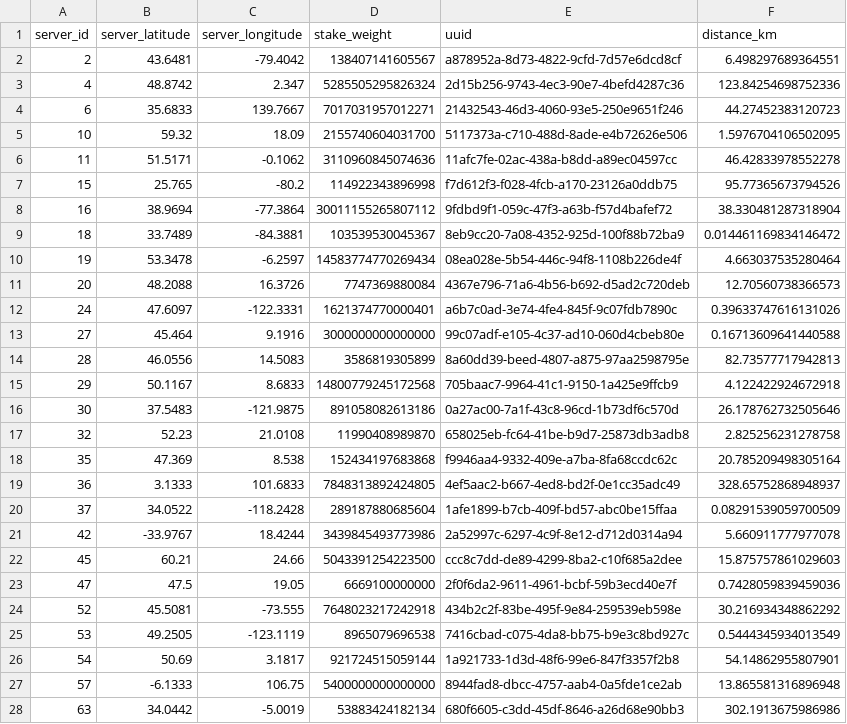
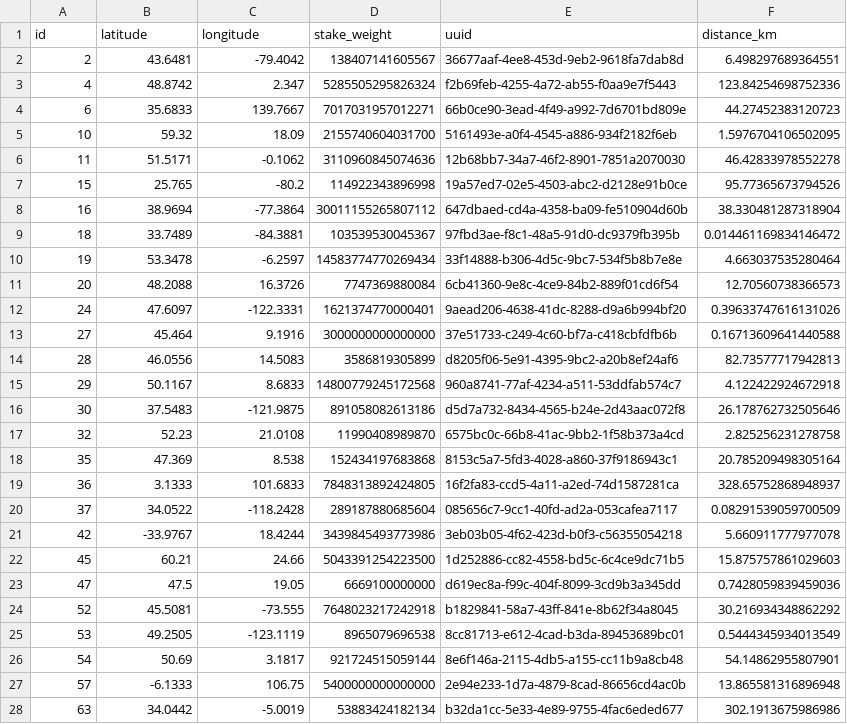
Before and after one commit to GeoDecConsensus/geo-analysis, a CSV file: data/geodec/avalanche.csv, drawn as a sheet; only a part is shown; the diff covers the shown part only.

```diff
--- a/data/geodec/avalanche.csv
+++ b/data/geodec/avalanche.csv
@@ -1,28 +1,28 @@
-server_id,server_latitude,server_longitude,stake_weight,uuid,distance_km
-2,43.6481,-79.4042,138407141605567,a878952a-8d73-4822-9cfd-7d57e6dcd8cf,6.498297689364551
-4,48.8742,2.347,5285505295826324,2d15b256-9743-4ec3-90e7-4befd4287c36,123.84254698752336
-6,35.6833,139.7667,7017031957012271,21432543-46d3-4060-93e5-250e9651f246,44.27452383120723
-10,59.32,18.09,2155740604031700,5117373a-c710-488d-8ade-e4b72626e506,1.5976704106502095
-11,51.5171,-0.1062,3110960845074636,11afc7fe-02ac-438a-b8dd-a89ec04597cc,46.42833978552278
-15,25.765,-80.2,114922343896998,f7d612f3-f028-4fcb-a170-23126a0ddb75,95.77365673794526
-16,38.9694,-77.3864,30011155265807112,9fdbd9f1-059c-47f3-a63b-f57d4bafef72,38.330481287318904
-18,33.7489,-84.3881,103539530045367,8eb9cc20-7a08-4352-925d-100f88b72ba9,0.014461169834146472
-19,53.3478,-6.2597,14583774770269434,08ea028e-5b54-446c-94f8-1108b226de4f,4.663037535280464
-20,48.2088,16.3726,7747369880084,4367e796-71a6-4b56-b692-d5ad2c720deb,12.70560738366573
-24,47.6097,-122.3331,1621374770000401,a6b7c0ad-3e74-4fe4-845f-9c07fdb7890c,0.39633747616131026
-27,45.464,9.1916,3000000000000000,99c07adf-e105-4c37-ad10-060d4cbeb80e,0.16713609641440588
-28,46.0556,14.5083,3586819305899,8a60dd39-beed-4807-a875-97aa2598795e,82.73577717942813
-29,50.1167,8.6833,14800779245172568,705baac7-9964-41c1-9150-1a425e9ffcb9,4.122422924672918
-30,37.5483,-121.9875,891058082613186,0a27ac00-7a1f-43c8-96cd-1b73df6c570d,26.178762732505646
-32,52.23,21.0108,11990408989870,658025eb-fc64-41be-b9d7-25873db3adb8,2.825256231278758
-35,47.369,8.538,152434197683868,f9946aa4-9332-409e-a7ba-8fa68ccdc62c,20.785209498305164
-36,3.1333,101.6833,7848313892424805,4ef5aac2-b667-4ed8-bd2f-0e1cc35adc49,328.65752868948937
-37,34.0522,-118.2428,289187880685604,1afe1899-b7cb-409f-bd57-abc0be15ffaa,0.08291539059700509
-42,-33.9767,18.4244,3439845493773986,2a52997c-6297-4c9f-8e12-d712d0314a94,5.660911777977078
-45,60.21,24.66,5043391254223500,ccc8c7dd-de89-4299-8ba2-c10f685a2dee,15.875757861029603
-47,47.5,19.05,6669100000000,2f0f6da2-9611-4961-bcbf-59b3ecd40e7f,0.7428059839459036
-52,45.5081,-73.555,7648023217242918,434b2c2f-83be-495f-9e84-259539eb598e,30.216934348862292
-53,49.2505,-123.1119,8965079696538,7416cbad-c075-4da8-bb75-b9e3c8bd927c,0.5444345934013549
-54,50.69,3.1817,921724515059144,1a921733-1d3d-48f6-99e6-847f3357f2b8,54.14862955807901
-57,-6.1333,106.75,5400000000000000,8944fad8-dbcc-4757-aab4-0a5fde1ce2ab,13.865581316896948
-63,34.0442,-5.0019,53883424182134,680f6605-c3dd-45df-8646-a26d68e90bb3,302.1913675986986
+id,latitude,longitude,stake_weight,uuid,distance_km
+2,43.6481,-79.4042,138407141605567,36677aaf-4ee8-453d-9eb2-9618fa7dab8d,6.498297689364551
+4,48.8742,2.347,5285505295826324,f2b69feb-4255-4a72-ab55-f0aa9e7f5443,123.84254698752336
+6,35.6833,139.7667,7017031957012271,66b0ce90-3ead-4f49-a992-7d6701bd809e,44.27452383120723
+10,59.32,18.09,2155740604031700,5161493e-a0f4-4545-a886-934f2182f6eb,1.5976704106502095
+11,51.5171,-0.1062,3110960845074636,12b68bb7-34a7-46f2-8901-7851a2070030,46.42833978552278
+15,25.765,-80.2,114922343896998,19a57ed7-02e5-4503-abc2-d2128e91b0ce,95.77365673794526
+16,38.9694,-77.3864,30011155265807112,647dbaed-cd4a-4358-ba09-fe510904d60b,38.330481287318904
+18,33.7489,-84.3881,103539530045367,97fbd3ae-f8c1-48a5-91d0-dc9379fb395b,0.014461169834146472
+19,53.3478,-6.2597,14583774770269434,33f14888-b306-4d5c-9bc7-534f5b8b7e8e,4.663037535280464
+20,48.2088,16.3726,7747369880084,6cb41360-9e8c-4ce9-84b2-889f01cd6f54,12.70560738366573
+24,47.6097,-122.3331,1621374770000401,9aead206-4638-41dc-8288-d9a6b994bf20,0.39633747616131026
+27,45.464,9.1916,3000000000000000,37e51733-c249-4c60-bf7a-c418cbfdfb6b,0.16713609641440588
+28,46.0556,14.5083,3586819305899,d8205f06-5e91-4395-9bc2-a20b8ef24af6,82.73577717942813
+29,50.1167,8.6833,14800779245172568,960a8741-77af-4234-a511-53ddfab574c7,4.122422924672918
+30,37.5483,-121.9875,891058082613186,d5d7a732-8434-4565-b24e-2d43aac072f8,26.178762732505646
+32,52.23,21.0108,11990408989870,6575bc0c-66b8-41ac-9bb2-1f58b373a4cd,2.825256231278758
+35,47.369,8.538,152434197683868,8153c5a7-5fd3-4028-a860-37f9186943c1,20.785209498305164
+36,3.1333,101.6833,7848313892424805,16f2fa83-ccd5-4a11-a2ed-74d1587281ca,328.65752868948937
+37,34.0522,-118.2428,289187880685604,085656c7-9cc1-40fd-ad2a-053cafea7117,0.08291539059700509
+42,-33.9767,18.4244,3439845493773986,3eb03b05-4f62-423d-b0f3-c56355054218,5.660911777977078
+45,60.21,24.66,5043391254223500,1d252886-cc82-4558-bd5c-6c4ce9dc71b5,15.875757861029603
+47,47.5,19.05,6669100000000,d619ec8a-f99c-404f-8099-3cd9b3a345dd,0.7428059839459036
+52,45.5081,-73.555,7648023217242918,b1829841-58a7-43ff-841e-8b62f34a8045,30.216934348862292
+53,49.2505,-123.1119,8965079696538,8cc81713-e612-4cad-b3da-89453689bc01,0.5444345934013549
+54,50.69,3.1817,921724515059144,8e6f146a-2115-4db5-a155-cc11b9a8cb48,54.14862955807901
+57,-6.1333,106.75,5400000000000000,2e94e233-1d7a-4879-8cad-86656cd4ac0b,13.865581316896948
+63,34.0442,-5.0019,53883424182134,b32da1cc-5e33-4e89-9755-4fac6eded677,302.1913675986986
```
Also changed, not shown: 37 edited cells elsewhere in this file, data/geodec/aptos.csv, data/geodec/ethereum.csv, 13 other files.
